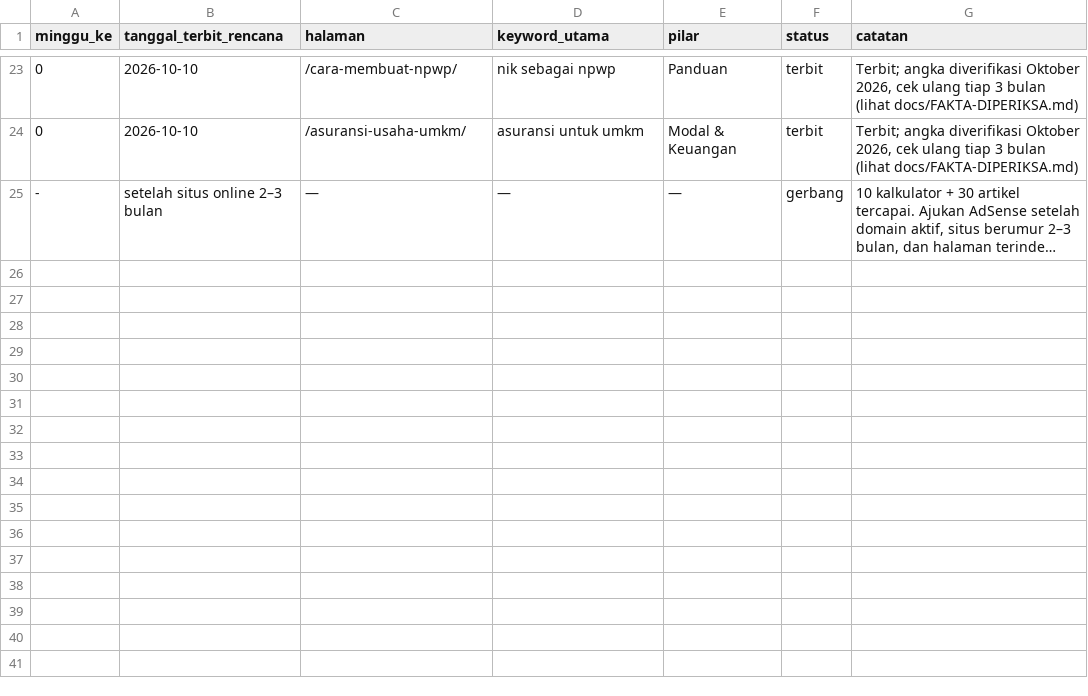
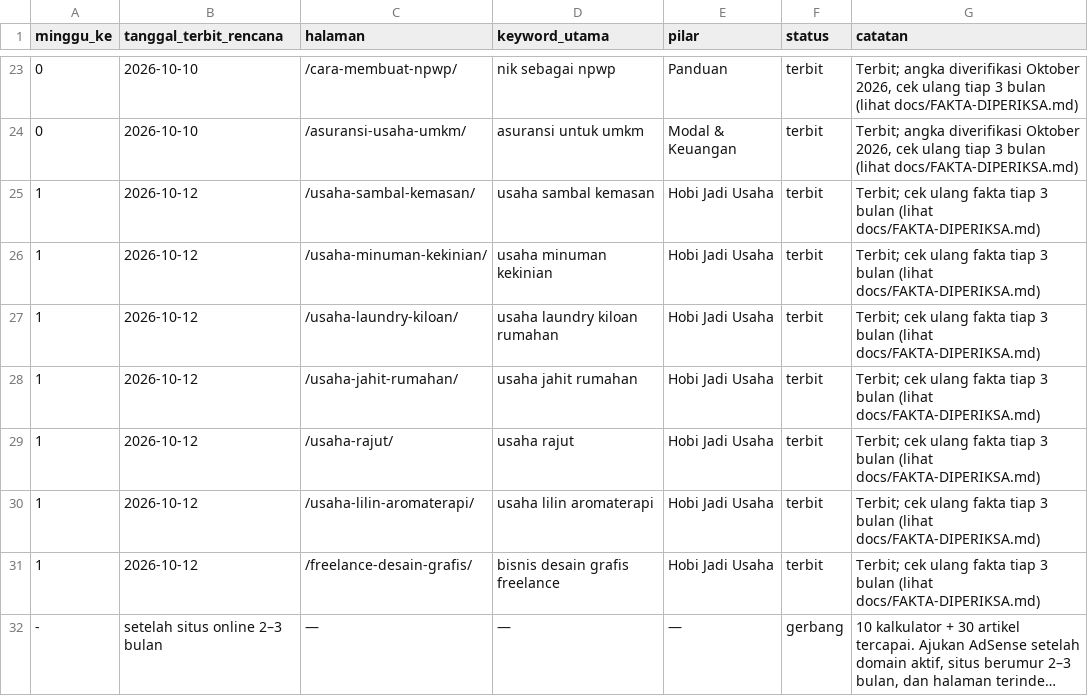
Before and after one commit to hda97/LabaKita, a CSV file: data/kalender-konten.csv, drawn as a sheet; only a part is shown, gaps mark what is left out; long unchanged cells end in …; the diff names each change by its address in the sheet, - before the commit and + after, or states it on an @@ line.

```diff
--- a/data/kalender-konten.csv
+++ b/data/kalender-konten.csv
+row 25: 1 | 2026-10-12 | /usaha-sambal-kemasan/ | usaha sambal kemasan | Hobi Jadi Usaha | terbit | Terbit; cek ulang fakta tiap 3 bulan (lihat docs/FAKTA-DIPERIKSA.md)
+row 26: 1 | 2026-10-12 | /usaha-minuman-kekinian/ | usaha minuman kekinian | Hobi Jadi Usaha | terbit | Terbit; cek ulang fakta tiap 3 bulan (lihat docs/FAKTA-DIPERIKSA.md)
+row 27: 1 | 2026-10-12 | /usaha-laundry-kiloan/ | usaha laundry kiloan rumahan | Hobi Jadi Usaha | terbit | Terbit; cek ulang fakta tiap 3 bulan (lihat docs/FAKTA-DIPERIKSA.md)
+row 28: 1 | 2026-10-12 | /usaha-jahit-rumahan/ | usaha jahit rumahan | Hobi Jadi Usaha | terbit | Terbit; cek ulang fakta tiap 3 bulan (lihat docs/FAKTA-DIPERIKSA.md)
+row 29: 1 | 2026-10-12 | /usaha-rajut/ | usaha rajut | Hobi Jadi Usaha | terbit | Terbit; cek ulang fakta tiap 3 bulan (lihat docs/FAKTA-DIPERIKSA.md)
+row 30: 1 | 2026-10-12 | /usaha-lilin-aromaterapi/ | usaha lilin aromaterapi | Hobi Jadi Usaha | terbit | Terbit; cek ulang fakta tiap 3 bulan (lihat docs/FAKTA-DIPERIKSA.md)
+row 31: 1 | 2026-10-12 | /freelance-desain-grafis/ | bisnis desain grafis freelance | Hobi Jadi Usaha | terbit | Terbit; cek ulang fakta tiap 3 bulan (lihat docs/FAKTA-DIPERIKSA.md)
```
Also changed, not shown: data/keyword-plan.csv, 9 other files.
